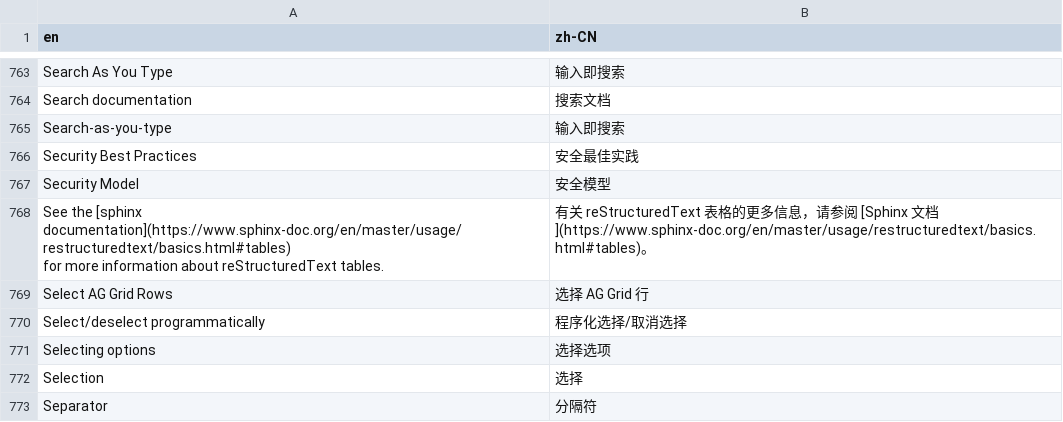
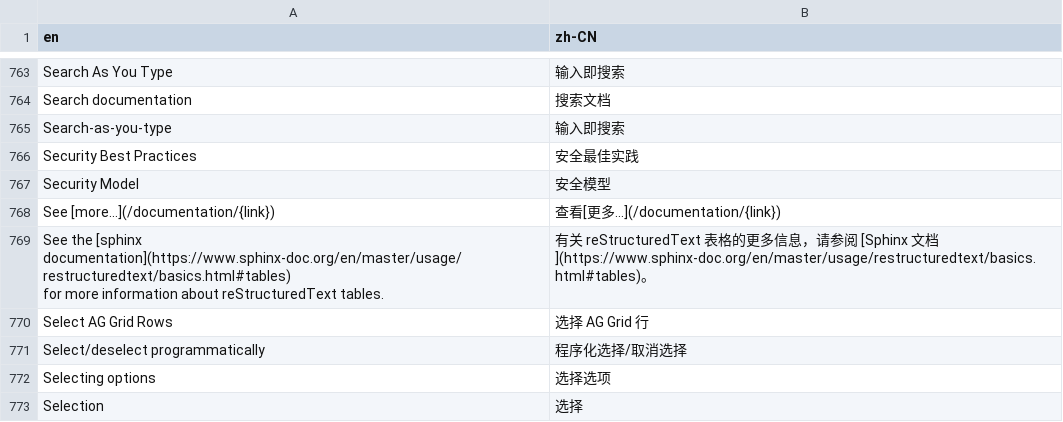
Before and after one commit to zauberzeug/nicegui, a CSV file: website/translate.csv, drawn as a sheet; only a part is shown, gaps mark what is left out; the shorter side is filled out with more unchanged rows.

Commit message:
Translate the "See more"

```diff
--- a/website/translate.csv
+++ b/website/translate.csv
@@ -3751,2 +3751,3 @@ Security Best Practices,安全最佳实践
 Security Model,安全模型
+See [more...](/documentation/{link}),查看[更多...](/documentation/{link})
 "See the [sphinx documentation](https://www.sphinx-doc.org/en/master/usage/restructuredtext/basics.html#tables)
```
Also changed, not shown: 1 other file.
